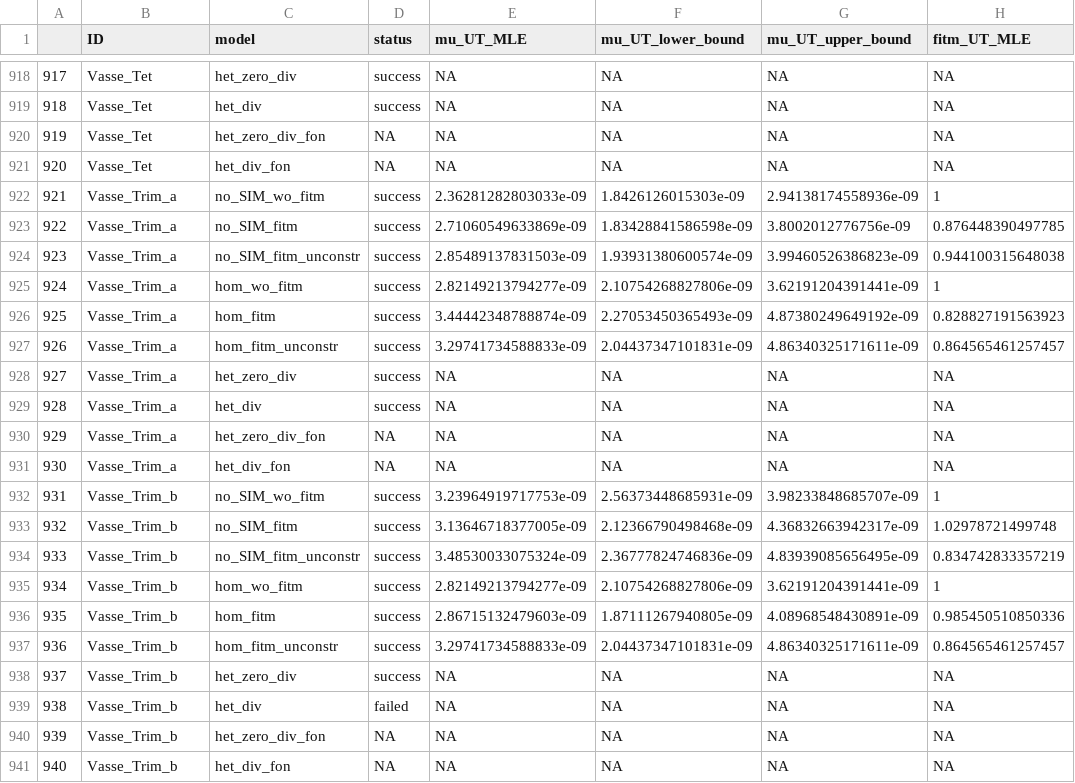
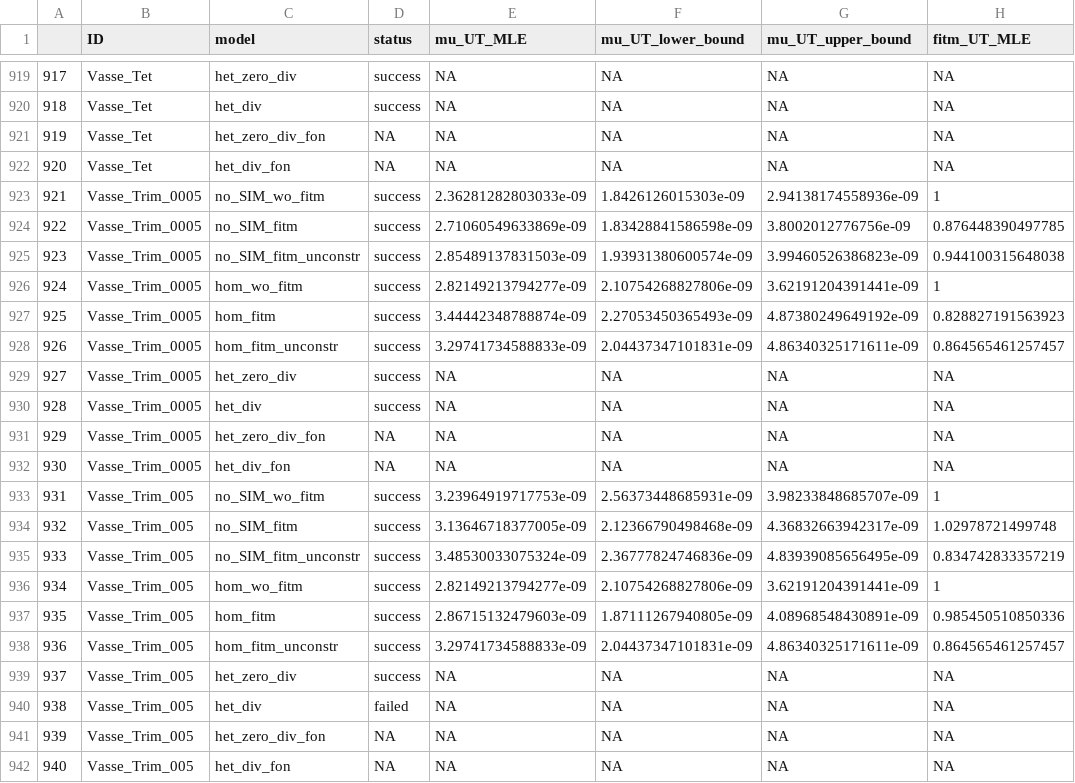
Before and after one commit to LucyL-J/estimu, a CSV file: experimental_data/est_paras.csv, drawn as a sheet; only a part is shown, gaps mark what is left out; addresses are those after the commit; the diff covers the shown part only; the diff names each change by its address in the sheet, - before the commit and + after, or states it on an @@ line.

```diff
--- a/experimental_data/est_paras.csv
+++ b/experimental_data/est_paras.csv
-B923:B932 (ID): Vasse_Trim_a
+B923:B932 (ID): Vasse_Trim_0005
-B933:B942 (ID): Vasse_Trim_b
+B933:B942 (ID): Vasse_Trim_005
```
Also changed, not shown: 1 added row and 60 edited cells elsewhere in this file, experimental_data/est_sum.csv, experimental_data/meta_data.csv, 9 other files.
